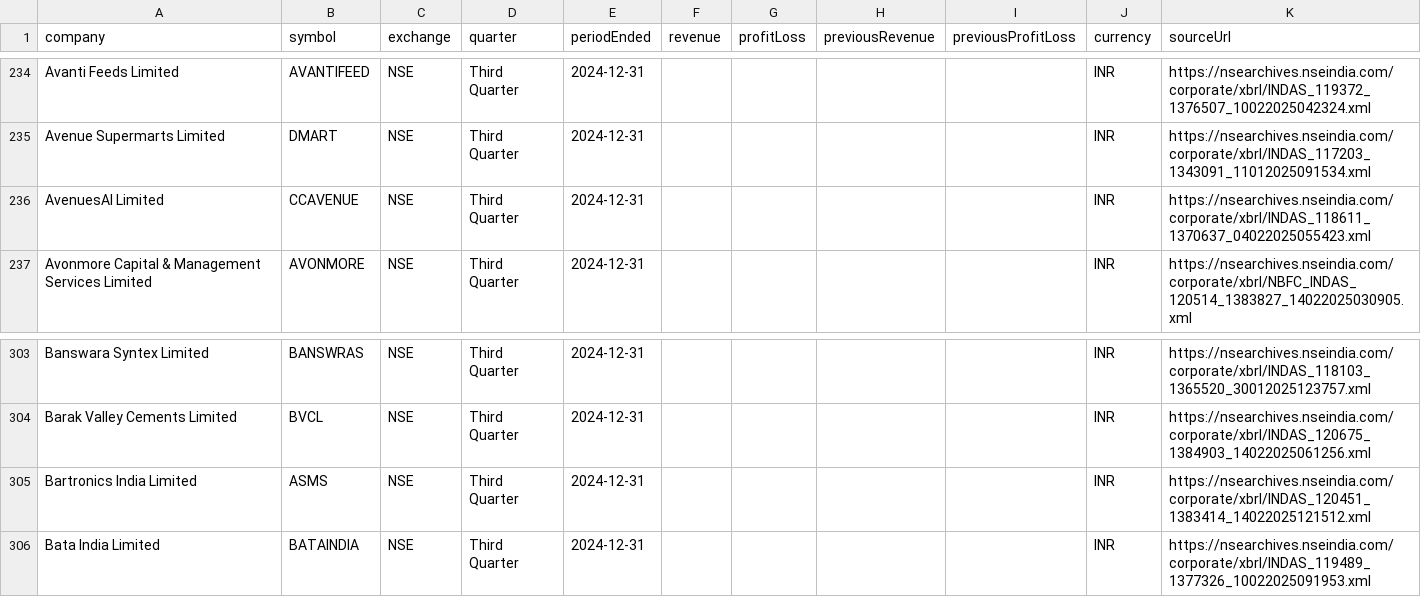
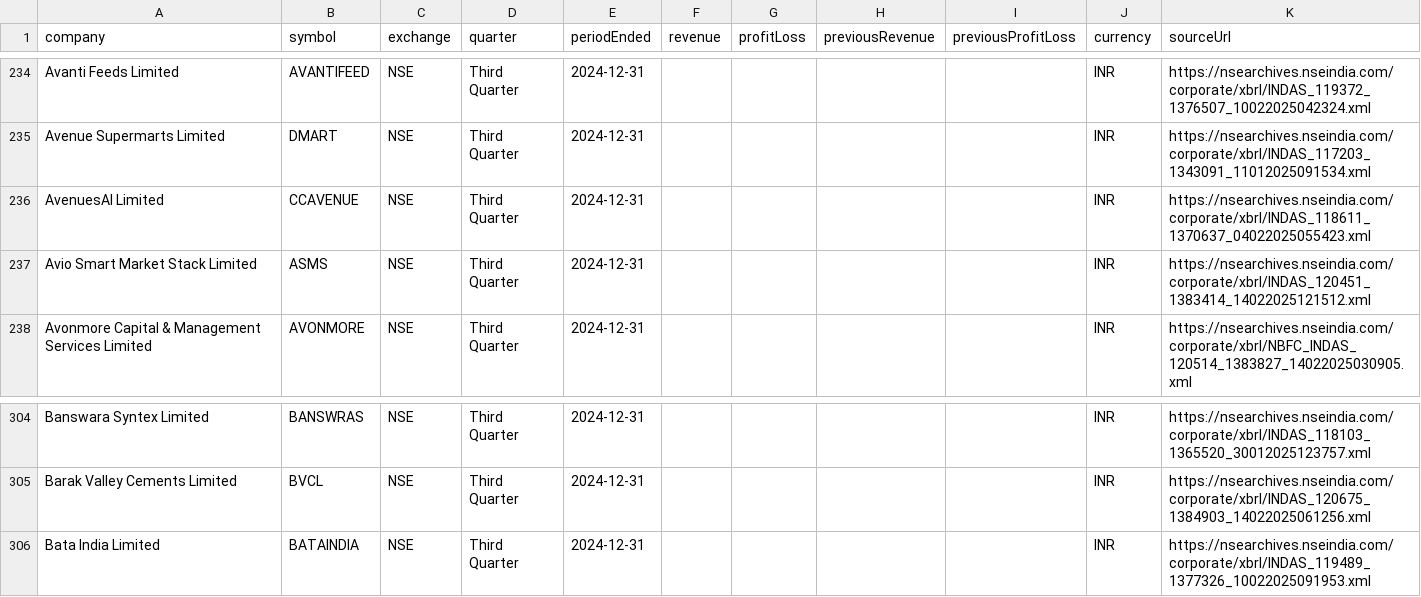
Before and after one commit to grvishnureddy/stock-analysis, a CSV file: data/financials.csv, drawn as a sheet; only a part is shown, gaps mark what is left out; removed rows and columns are numbered as before the commit, all else as after; the diff names each change by its address in the sheet, - before the commit and + after, or states it on an @@ line.

Commit message:
Update company results and news

```diff
--- a/data/financials.csv
+++ b/data/financials.csv
+row 237: Avio Smart Market Stack Limited | ASMS | NSE | Third Quarter | 2024-12-31 |  |  |  |  | INR | https://nsearchives.nseindia.com/corporate/xbrl/INDAS_120451_1383414_14022025121512.xml
-row 305: Bartronics India Limited | ASMS | NSE | Third Quarter | 2024-12-31 |  |  |  |  | INR | https://nsearchives.nseindia.com/corporate/xbrl/INDAS_120451_1383414_14022025121512.xml
```
Also changed, not shown: data/results.csv, 17 other files.
